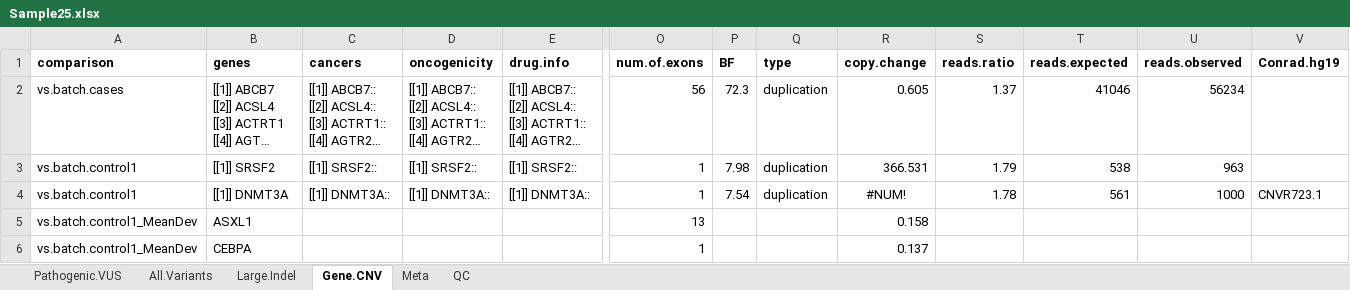
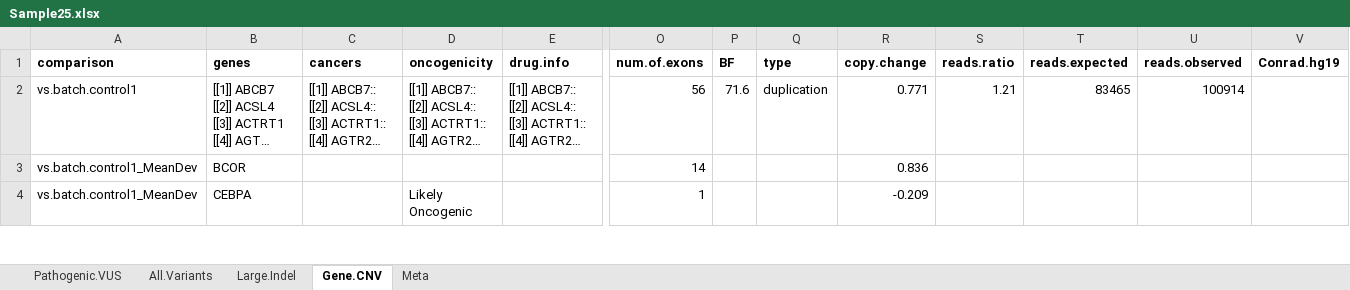
Before and after one commit to Bioinformatics-study/EasyOnco, an Excel workbook: tutorial/Sample25.xlsx, sheet Gene.CNV, drawn as a sheet; only a part is shown, gaps mark what is left out; long unchanged cells end in …; values as stored, in another font and other column widths than the file's, no borders; removed rows and columns are numbered as before the commit, all else as after; rows hold the shown columns only; the diff covers the shown part only; the diff names each change by its address in the sheet, - before the commit and + after, or states it on an @@ line.

```diff
--- a/tutorial/Sample25.xlsx (sheet Gene.CNV)
+++ b/tutorial/Sample25.xlsx (sheet Gene.CNV)
-sheet tab: QC
-A2 (comparison): vs.batch.cases
+A2 (comparison): vs.batch.control1
-P2 (BF): 72.3
+P2 (BF): 71.6
-R2 (copy.change): 0.605
+R2 (copy.change): 0.771
-S2 (reads.ratio): 1.37
+S2 (reads.ratio): 1.21
-T2 (reads.expected): 41046
+T2 (reads.expected): 83465
-U2 (reads.observed): 56234
+U2 (reads.observed): 100914
-row 3: vs.batch.control1 | [[1]] SRSF2 | [[1]] SRSF2:: | [[1]] SRSF2:: | [[1]] SRSF2:: | 1 | 7.98 | duplication | 366.531 | 1.79 | 538 | 963
-row 4: vs.batch.control1 | [[1]] DNMT3A | [[1]] DNMT3A:: | [[1]] DNMT3A:: | [[1]] DNMT3A:: | 1 | 7.54 | duplication | #NUM! | 1.78 | 561 | 1000 | CNVR723.1
-row 5: vs.batch.control1_MeanDev | ASXL1 |  |  |  | 13 |  |  | 0.158
+row 3: vs.batch.control1_MeanDev | BCOR |  |  |  | 14 |  |  | 0.836
-D4 (oncogenicity): (empty)
+D4 (oncogenicity): Likely Oncogenic
-R4 (copy.change): 0.137
+R4 (copy.change): -0.209
```
Also changed, not shown: 5 added rows, 9 removed rows and 6 edited cells elsewhere in this sheet, sheet All.Variants, sheet Pathogenic.VUS, sheet Large.Indel, sheet Meta, hidden cells, tutorial/Sample11.xlsx, tutorial/Sample19.xlsx, 38 other files.
